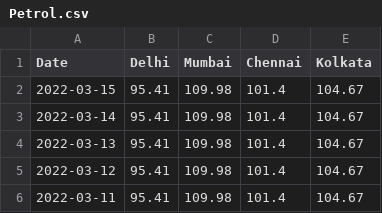
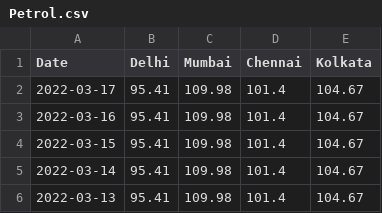
Before and after one commit to arungop/indiafuelprice, a CSV file: data/Petrol.csv, drawn as a sheet; only a part is shown; the shorter side is filled out with more unchanged rows; the diff names each change by its address in the sheet, - before the commit and + after, or states it on an @@ line.

```diff
--- a/data/Petrol.csv
+++ b/data/Petrol.csv
+row 2: 2022-03-17 | 95.41 | 109.98 | 101.4 | 104.67
+row 3: 2022-03-16 | 95.41 | 109.98 | 101.4 | 104.67
```
Also changed, not shown: data/Diesel.csv, 2 other files.
